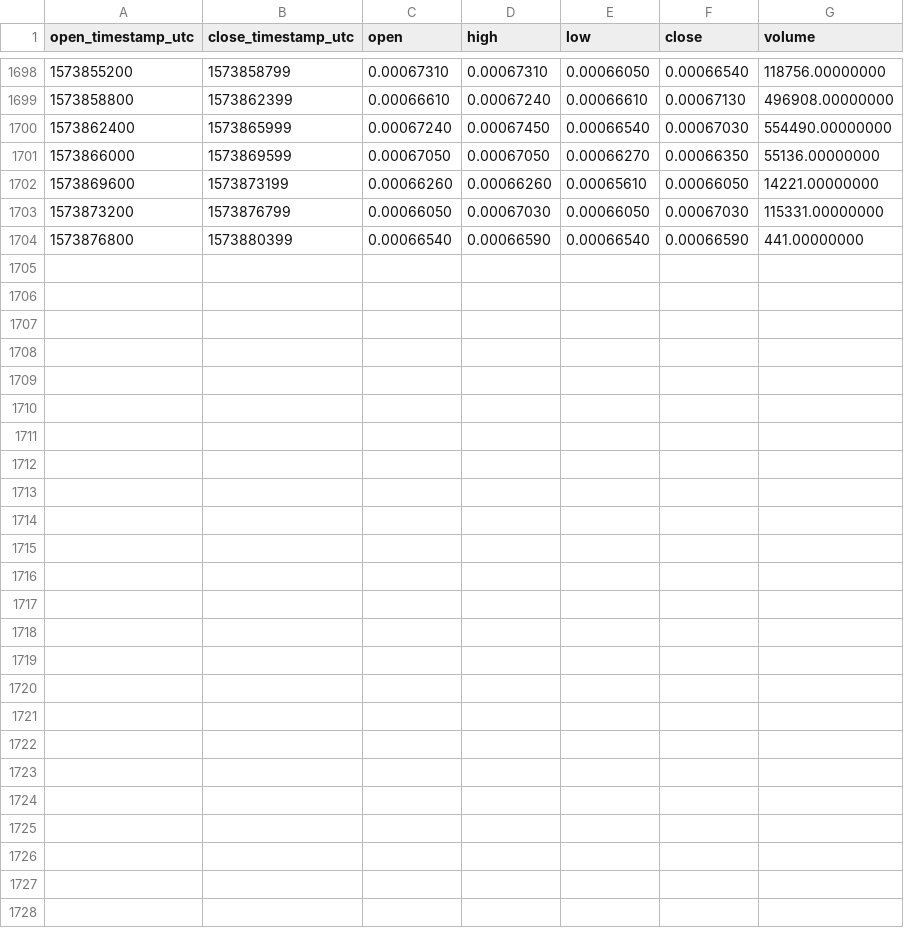
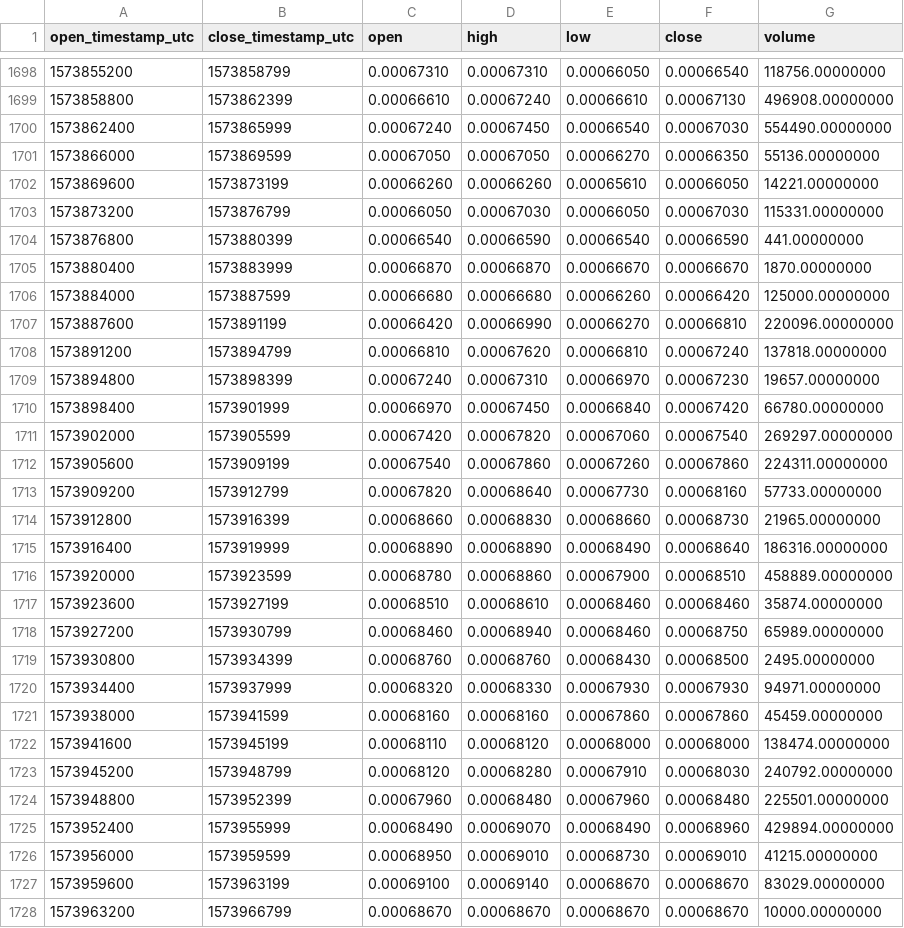
Before and after one commit to cryptobigbro/binance-CHZBNB, a CSV file: binance-CHZBNB-1h.csv, drawn as a sheet; only a part is shown, gaps mark what is left out.

Commit message:
Update OHLCV data.

```diff
--- a/binance-CHZBNB-1h.csv
+++ b/binance-CHZBNB-1h.csv
@@ -1704 +1704,25 @@ open_timestamp_utc,close_timestamp_utc,open,high,low,close,volume
 1573876800,1573880399,0.00066540,0.00066590,0.00066540,0.00066590,441.00000000
+1573880400,1573883999,0.00066870,0.00066870,0.00066670,0.00066670,1870.00000000
+1573884000,1573887599,0.00066680,0.00066680,0.00066260,0.00066420,125000.00000000
+1573887600,1573891199,0.00066420,0.00066990,0.00066270,0.00066810,220096.00000000
+1573891200,1573894799,0.00066810,0.00067620,0.00066810,0.00067240,137818.00000000
+1573894800,1573898399,0.00067240,0.00067310,0.00066970,0.00067230,19657.00000000
+1573898400,1573901999,0.00066970,0.00067450,0.00066840,0.00067420,66780.00000000
+1573902000,1573905599,0.00067420,0.00067820,0.00067060,0.00067540,269297.00000000
+1573905600,1573909199,0.00067540,0.00067860,0.00067260,0.00067860,224311.00000000
+1573909200,1573912799,0.00067820,0.00068640,0.00067730,0.00068160,57733.00000000
+1573912800,1573916399,0.00068660,0.00068830,0.00068660,0.00068730,21965.00000000
+1573916400,1573919999,0.00068890,0.00068890,0.00068490,0.00068640,186316.00000000
+1573920000,1573923599,0.00068780,0.00068860,0.00067900,0.00068510,458889.00000000
+1573923600,1573927199,0.00068510,0.00068610,0.00068460,0.00068460,35874.00000000
+1573927200,1573930799,0.00068460,0.00068940,0.00068460,0.00068750,65989.00000000
+1573930800,1573934399,0.00068760,0.00068760,0.00068430,0.00068500,2495.00000000
+1573934400,1573937999,0.00068320,0.00068330,0.00067930,0.00067930,94971.00000000
+1573938000,1573941599,0.00068160,0.00068160,0.00067860,0.00067860,45459.00000000
+1573941600,1573945199,0.00068110,0.00068120,0.00068000,0.00068000,138474.00000000
+1573945200,1573948799,0.00068120,0.00068280,0.00067910,0.00068030,240792.00000000
+1573948800,1573952399,0.00067960,0.00068480,0.00067960,0.00068480,225501.00000000
+1573952400,1573955999,0.00068490,0.00069070,0.00068490,0.00068960,429894.00000000
+1573956000,1573959599,0.00068950,0.00069010,0.00068730,0.00069010,41215.00000000
+1573959600,1573963199,0.00069100,0.00069140,0.00068670,0.00068670,83029.00000000
+1573963200,1573966799,0.00068670,0.00068670,0.00068670,0.00068670,10000.00000000
```
Also changed, not shown: binance-CHZBNB-1d.csv.
